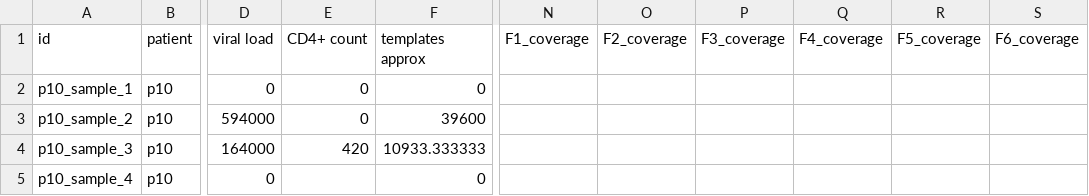
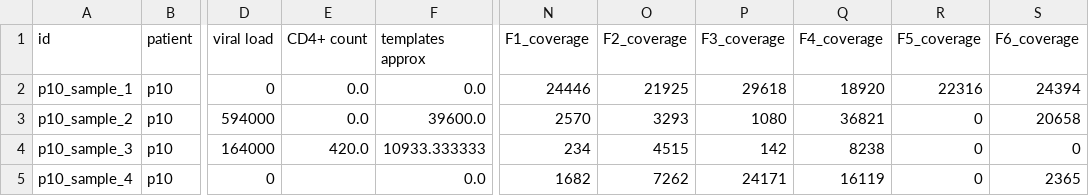
Before and after one commit to neherlab/HIVEVO_access, a TSV file: data/tables/samples_p10.tsv, drawn as a sheet; only a part is shown, gaps mark what is left out; the diff covers the shown part only; the diff names each change by its address in the sheet, - before the commit and + after, or states it on an @@ line.

```diff
--- a/data/tables/samples_p10.tsv
+++ b/data/tables/samples_p10.tsv
-E2:E3 (CD4+ count): 0
+E2:E3 (CD4+ count): 0.0
-F2 (templates approx): 0
+F2 (templates approx): 0.0
-N2 (F1_coverage): (empty)
+N2 (F1_coverage): 24446
-O2 (F2_coverage): (empty)
+O2 (F2_coverage): 21925
-P2 (F3_coverage): (empty)
+P2 (F3_coverage): 29618
-Q2 (F4_coverage): (empty)
+Q2 (F4_coverage): 18920
-R2 (F5_coverage): (empty)
+R2 (F5_coverage): 22316
-S2 (F6_coverage): (empty)
+S2 (F6_coverage): 24394
-F3 (templates approx): 39600
+F3 (templates approx): 39600.0
-N3 (F1_coverage): (empty)
+N3 (F1_coverage): 2570
-O3 (F2_coverage): (empty)
+O3 (F2_coverage): 3293
-P3 (F3_coverage): (empty)
+P3 (F3_coverage): 1080
-Q3 (F4_coverage): (empty)
+Q3 (F4_coverage): 36821
-R3:R5 (F5_coverage): (empty)
+R3:R5 (F5_coverage): 0
-S3 (F6_coverage): (empty)
+S3 (F6_coverage): 20658
-E4 (CD4+ count): 420
+E4 (CD4+ count): 420.0
-N4 (F1_coverage): (empty)
+N4 (F1_coverage): 234
-O4 (F2_coverage): (empty)
+O4 (F2_coverage): 4515
-P4 (F3_coverage): (empty)
+P4 (F3_coverage): 142
-Q4 (F4_coverage): (empty)
+Q4 (F4_coverage): 8238
-S4 (F6_coverage): (empty)
+S4 (F6_coverage): 0
-F5 (templates approx): 0
+F5 (templates approx): 0.0
-N5 (F1_coverage): (empty)
+N5 (F1_coverage): 1682
-O5 (F2_coverage): (empty)
+O5 (F2_coverage): 7262
-P5 (F3_coverage): (empty)
+P5 (F3_coverage): 24171
-Q5 (F4_coverage): (empty)
+Q5 (F4_coverage): 16119
-S5 (F6_coverage): (empty)
+S5 (F6_coverage): 2365
```
Also changed, not shown: 38 edited cells elsewhere in this file, data/tables/samples_p1.tsv, data/tables/samples_p11.tsv, 6 other files.
